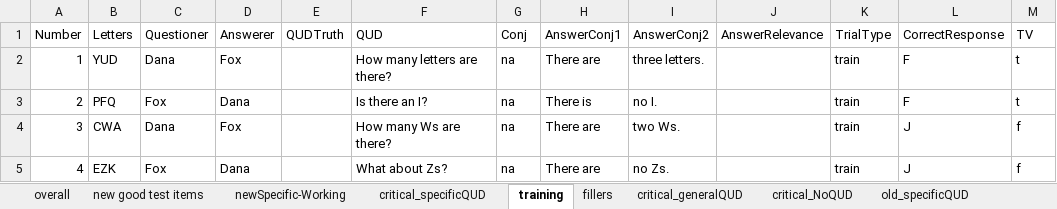
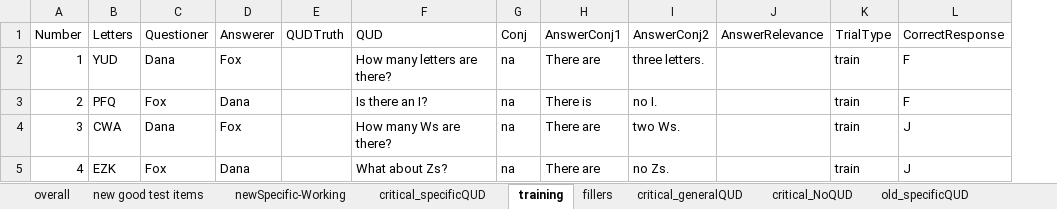
Before and after one commit to mcmoyer11/connectives-qud, an Excel workbook: notes/conditions.xlsx, sheet training, drawn as a sheet; values as stored, in another font and other column widths than the file's, no borders; the diff names each change by its address in the sheet, - before the commit and + after, or states it on an @@ line.

```diff
--- a/notes/conditions.xlsx (sheet training)
+++ b/notes/conditions.xlsx (sheet training)
-column M (TV), rows 2-5: t | t | f | f
```
Also changed, not shown: sheet overall, sheet critical_specificQUD, sheet new good test items, 3 other files.
